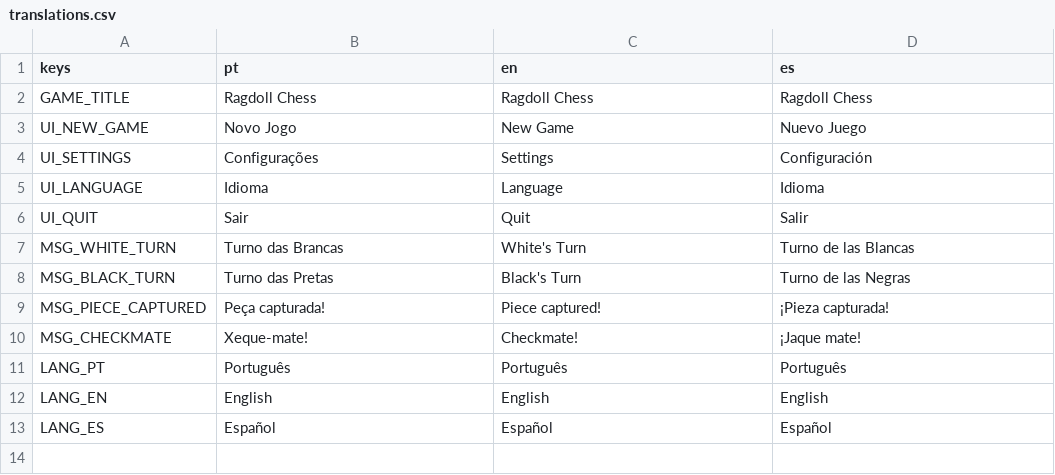
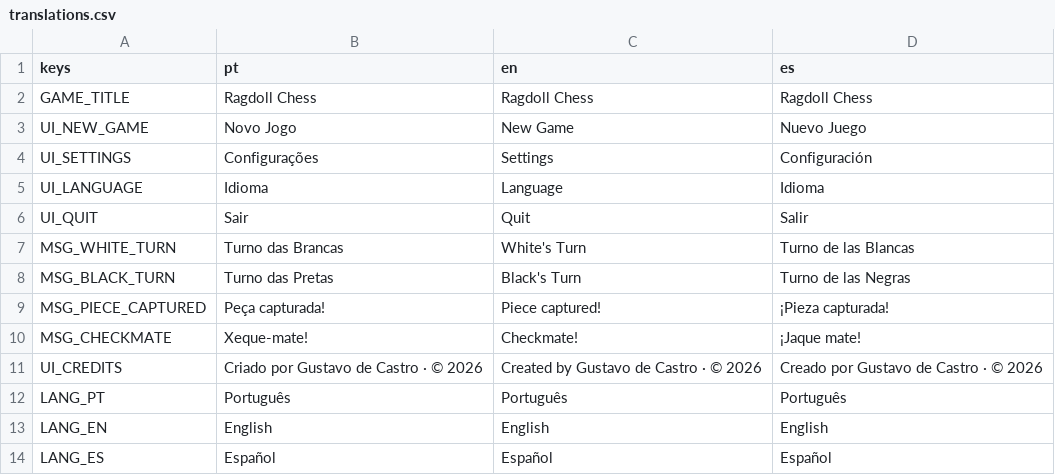
Before and after one commit to decastrosantos/ragdoll-chess, a CSV file: localization/translations.csv, drawn as a sheet.

```diff
--- a/localization/translations.csv
+++ b/localization/translations.csv
@@ -10,2 +10,3 @@ MSG_PIECE_CAPTURED,Peça capturada!,Piece captured!,¡Pieza capturada!
 MSG_CHECKMATE,Xeque-mate!,Checkmate!,¡Jaque mate!
+UI_CREDITS,Criado por Gustavo de Castro · © 2026,Created by Gustavo de Castro · © 2026,Creado por Gustavo de Castro · © 2026
 LANG_PT,Português,Português,Português
```
Also changed, not shown: 3 other files.
